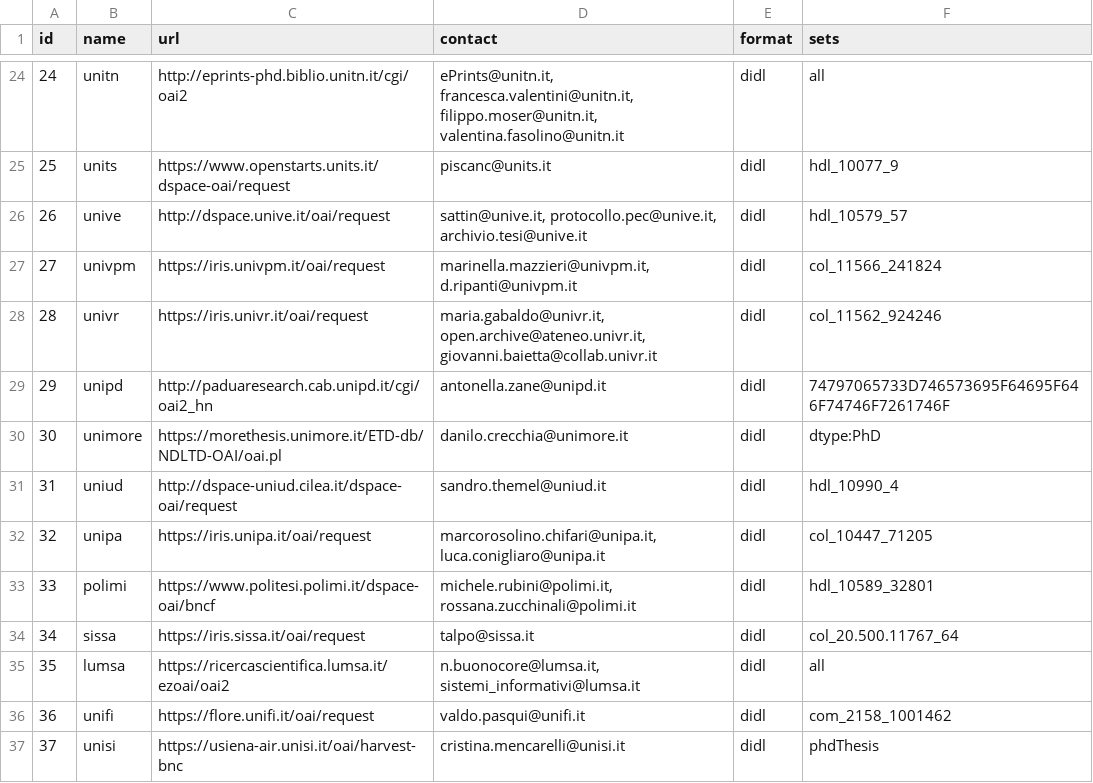
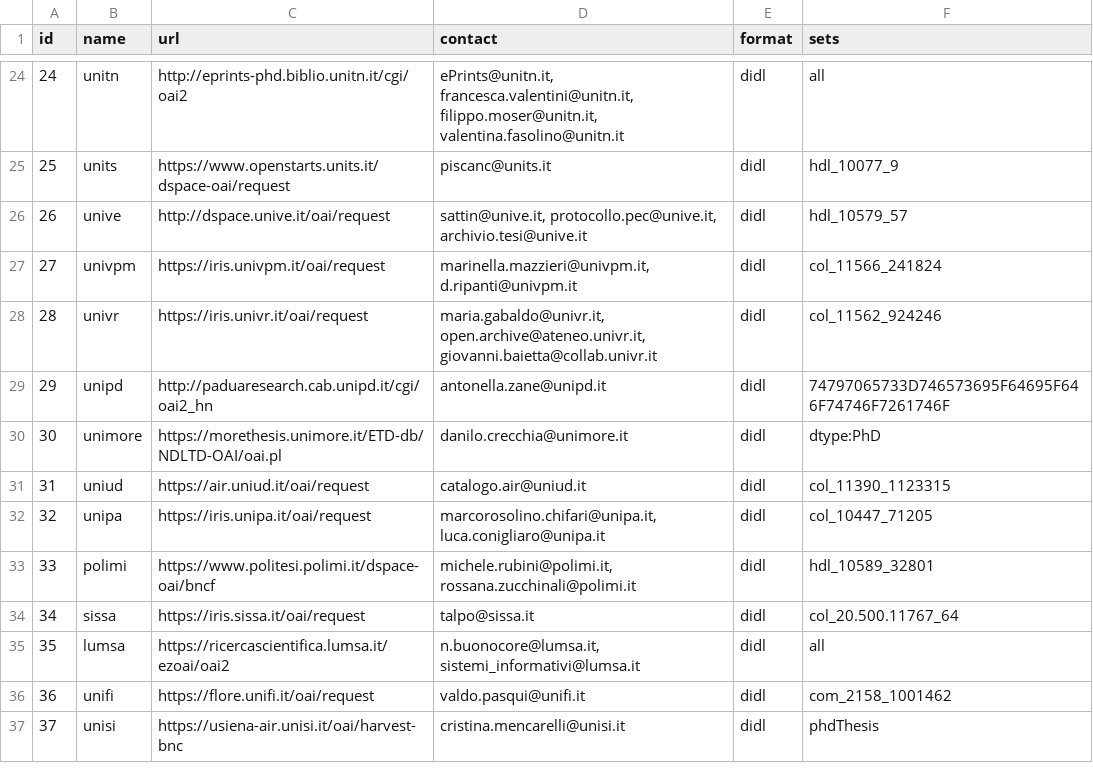
Before and after one commit to depositolegale/sources, a CSV file: etd.csv, drawn as a sheet; only a part is shown, gaps mark what is left out.

Commit message:
etd - new repo uniud

```diff
--- a/etd.csv
+++ b/etd.csv
@@ -30,3 +30,3 @@ id,name,url,contact,format,sets
 30,unimore,https://morethesis.unimore.it/ETD-db/NDLTD-OAI/oai.pl,danilo.crecchia@unimore.it,didl,dtype:PhD
-31,uniud,http://dspace-uniud.cilea.it/dspace-oai/request,sandro.themel@uniud.it,didl,hdl_10990_4
+31,uniud,https://air.uniud.it/oai/request,catalogo.air@uniud.it,didl,col_11390_1123315
 32,unipa,https://iris.unipa.it/oai/request,"marcorosolino.chifari@unipa.it, luca.conigliaro@unipa.it",didl,col_10447_71205
```
